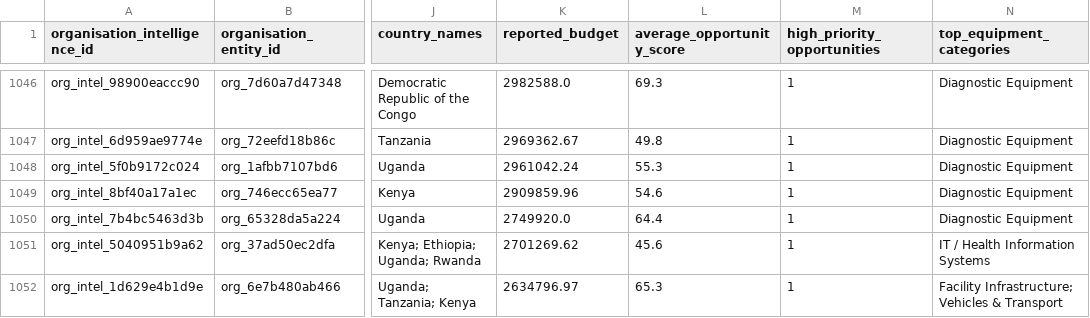
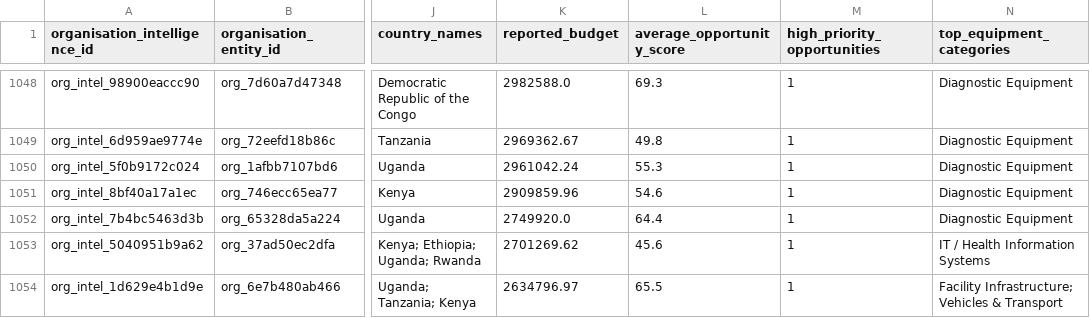
Before and after one commit to ogmomanyi/health-infra-tracker, a CSV file: data/organisation_intelligence.csv, drawn as a sheet; only a part is shown, gaps mark what is left out; addresses are those after the commit; the diff covers the shown part only; the diff names each change by its address in the sheet, - before the commit and + after, or states it on an @@ line.

```diff
--- a/data/organisation_intelligence.csv
+++ b/data/organisation_intelligence.csv
-L1054 (average_opportunity_score): 65.3
+L1054 (average_opportunity_score): 65.5
```
Also changed, not shown: 5 added rows, 3 removed rows and 5 edited cells elsewhere in this file, data/crm_notes.csv, data/engagements.csv, 34 other files.
